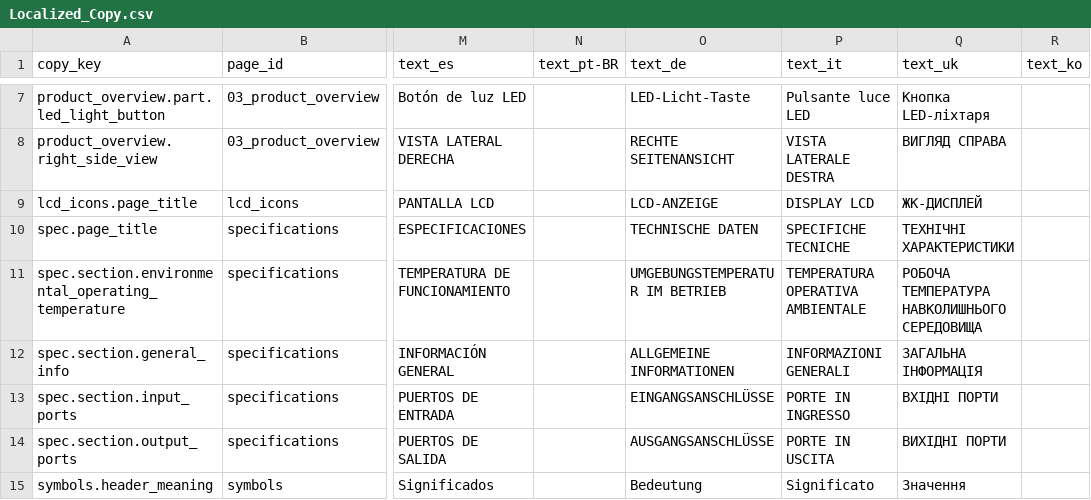
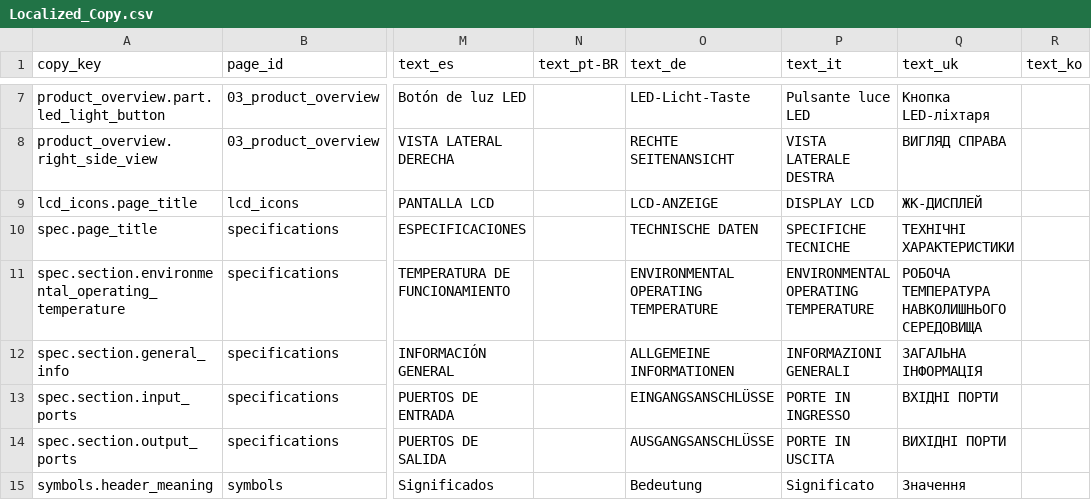
Before and after one commit to Bingboom/auto-manual, a CSV file: manual_sources/JE-1000H/EU/en/2.0/phase2/Localized_Copy.csv, drawn as a sheet; only a part is shown, gaps mark what is left out; the diff names each change by its address in the sheet, - before the commit and + after, or states it on an @@ line.

Commit message:
fix(data): keep the JE-1000H/EU de/it heading as printed
The JE-1000H print sets the temperature heading in English in its
de/it blocks (PDF pages 70/87). Under the print-is-authority rule, the
frozen source keeps it as printed; whether to translate it is an open
operator question.

Restore spec_titles.csv and the heading row of Localized_Copy.csv, and
re-lock the manifest. Only the uk warning-label cells change now. The
regression test pins the uk label and keeps the as-printed heading as
its one exemption. The README and the intake review record the open
question.

```diff
--- a/manual_sources/JE-1000H/EU/en/2.0/phase2/Localized_Copy.csv
+++ b/manual_sources/JE-1000H/EU/en/2.0/phase2/Localized_Copy.csv
-O11 (text_de): UMGEBUNGSTEMPERATUR IM BETRIEB
+O11 (text_de): ENVIRONMENTAL OPERATING TEMPERATURE
-P11 (text_it): TEMPERATURA OPERATIVA AMBIENTALE
+P11 (text_it): ENVIRONMENTAL OPERATING TEMPERATURE
```
Also changed, not shown: manual_sources/JE-1000H/EU/en/2.0/phase2/spec_titles.csv, 4 other files.
